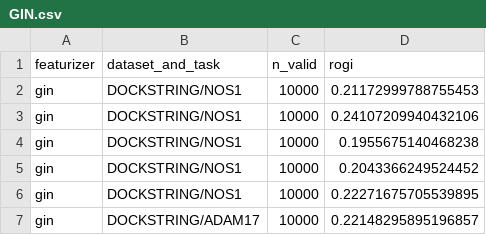
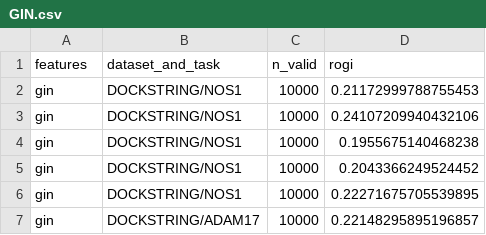
Before and after one commit to coleygroup/rogi-xd, a CSV file: results/raw/rogi/dockstring/GIN.csv, drawn as a sheet; only a part is shown.

Commit message:
`featurizer` -> `features`

```diff
--- a/results/raw/rogi/dockstring/GIN.csv
+++ b/results/raw/rogi/dockstring/GIN.csv
@@ -1,2 +1,2 @@
-featurizer,dataset_and_task,n_valid,rogi
+features,dataset_and_task,n_valid,rogi
 gin,DOCKSTRING/NOS1,10000,0.21172999788755453
```
Also changed, not shown: results/raw/rogi/dockstring/VAE.csv, results/raw/rogi/dockstring/chemberta.csv, 4 other files.
